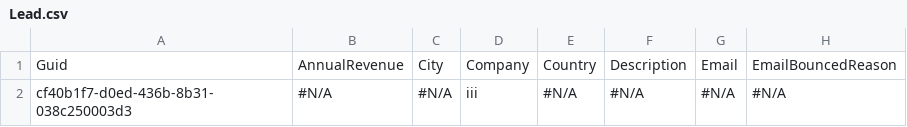
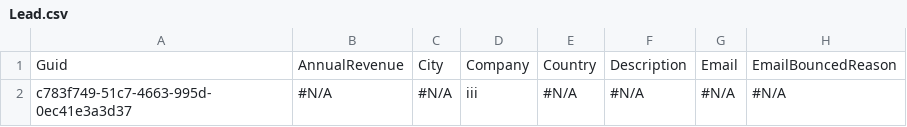
Before and after one commit to Prodlymoover/CPQTest12, a CSV file: Lead.csv, drawn as a sheet; only a part is shown; the diff names each change by its address in the sheet, - before the commit and + after, or states it on an @@ line.

```diff
--- a/Lead.csv
+++ b/Lead.csv
-A2: cf40b1f7-d0ed-436b-8b31-038c250003d3
+A2: c783f749-51c7-4663-995d-0ec41e3a3d37
```
Also changed, not shown: Account.csv, Asset.csv, 3 other files.
